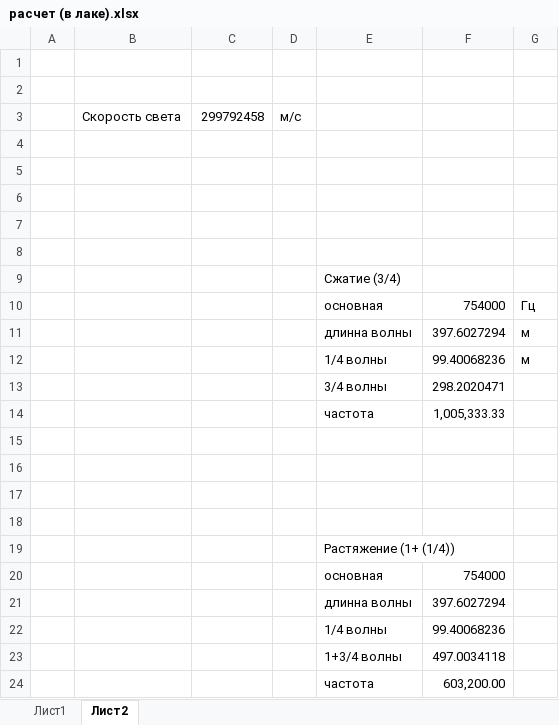
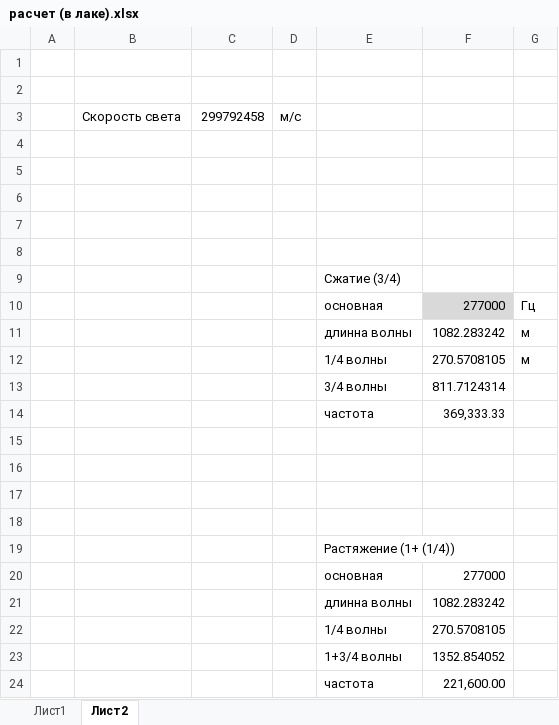
Before and after one commit to zhou-peter/Tesla, an Excel workbook: GeneratorPSK/doc/расчет (в лаке).xlsx, sheet Лист2, drawn as a sheet; values as stored, in another font and other column widths than the file's, no borders; charts and pictures not drawn; the diff names each change by its address in the sheet, - before the commit and + after, or states it on an @@ line.

```diff
--- a/GeneratorPSK/doc/расчет (в лаке).xlsx (sheet Лист2)
+++ b/GeneratorPSK/doc/расчет (в лаке).xlsx (sheet Лист2)
-F10: 754000
+F10: 277000
-F10 fill: none
+F10 fill: #D9D9D9
-F11: 397.6027294
+F11: 1082.283242
-F12: 99.40068236
+F12: 270.5708105
-F13: 298.2020471
+F13: 811.7124314
-F14: 1,005,333.33
+F14: 369,333.33
-F20: 754000
+F20: 277000
-F21: 397.6027294
+F21: 1082.283242
-F22: 99.40068236
+F22: 270.5708105
-F23: 497.0034118
+F23: 1352.854052
-F24: 603,200.00
+F24: 221,600.00
```
Also changed, not shown: sheet Лист1, charts or pictures, 4 other files.
